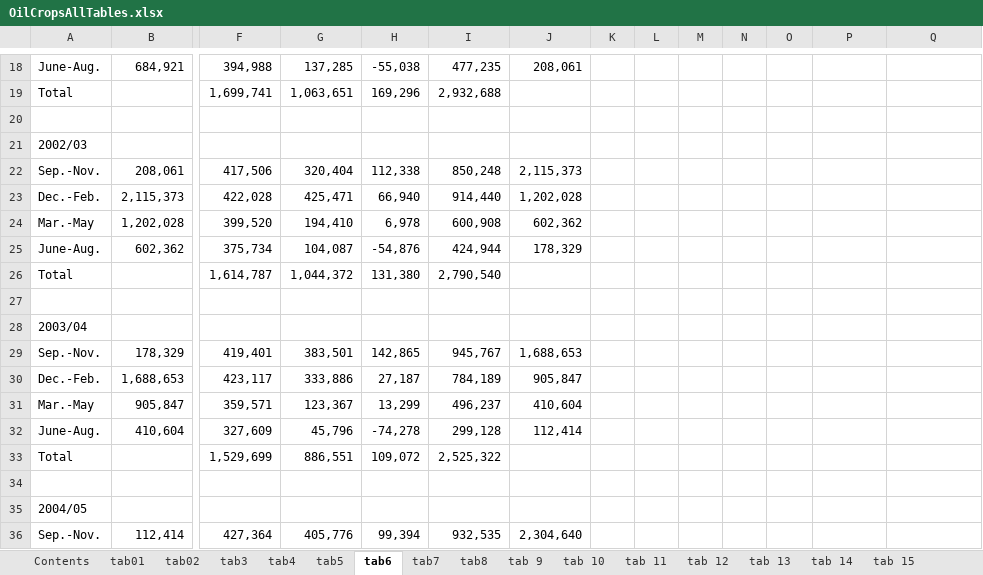
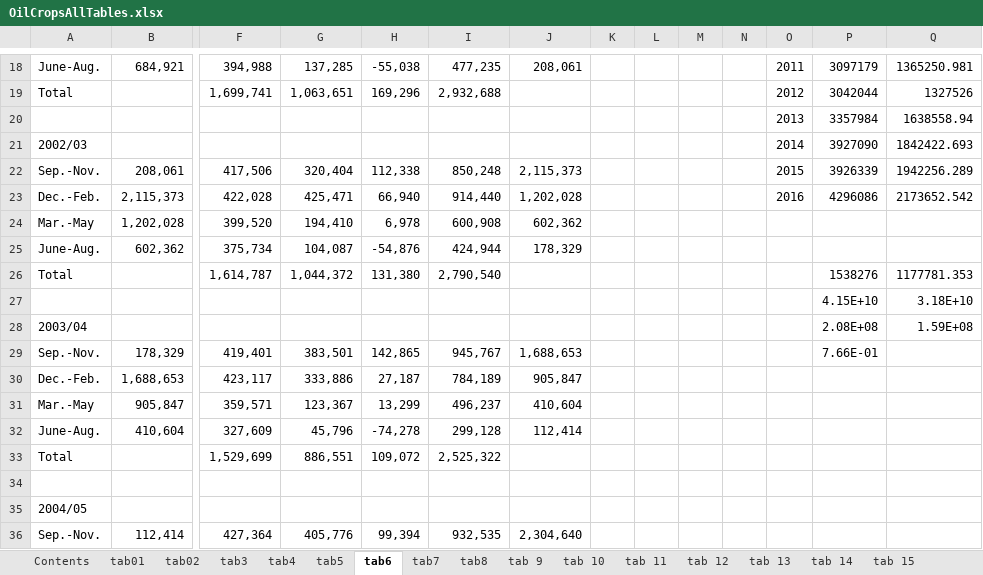
Before and after one commit to malgren/CSNAPNI, an Excel workbook: RawData/USDA Crop Yearbooks/OilCropsAllTables.xlsx, sheet tab6, drawn as a sheet; only a part is shown, gaps mark what is left out; values as stored, in another font and other column widths than the file's, no borders; charts and pictures not drawn; removed rows and columns are numbered as before the commit, all else as after; rows hold the shown columns only; the diff covers the shown part only; the diff names each change by its address in the sheet, - before the commit and + after, or states it on an @@ line.

```diff
--- a/RawData/USDA Crop Yearbooks/OilCropsAllTables.xlsx (sheet tab6)
+++ b/RawData/USDA Crop Yearbooks/OilCropsAllTables.xlsx (sheet tab6)
-O18: (empty)
+O18: 2011
-P18: (empty)
+P18: 3097179
-Q18: (empty)
+Q18: 1365250.981
-O19: (empty)
+O19: 2012
-P19: (empty)
+P19: 3042044
-Q19: (empty)
+Q19: 1327526
-row 20: (empty)
+row 20:  |  |  |  |  |  |  |  |  |  |  | 2013 | 3357984 | 1638558.94
-row 21: 2002/03
+row 21: 2002/03 |  |  |  |  |  |  |  |  |  |  | 2014 | 3927090 | 1842422.693
-O22: (empty)
+O22: 2015
-P22: (empty)
+P22: 3926339
-Q22: (empty)
+Q22: 1942256.289
-O23: (empty)
+O23: 2016
-P23: (empty)
+P23: 4296086
-Q23: (empty)
+Q23: 2173652.542
-P26: (empty)
+P26: 1538276
-Q26: (empty)
+Q26: 1177781.353
-row 27: (empty)
+row 27:  |  |  |  |  |  |  |  |  |  |  |  | 4.15E+10 | 3.18E+10
-P28: (empty)
+P28: 2.08E+08
-Q28: (empty)
+Q28: 1.59E+08
-P29: (empty)
+P29: 7.66E-01
```
Also changed, not shown: 2 added rows, 2 removed rows and 29 edited cells elsewhere in this sheet, charts or pictures, 1 other file.
